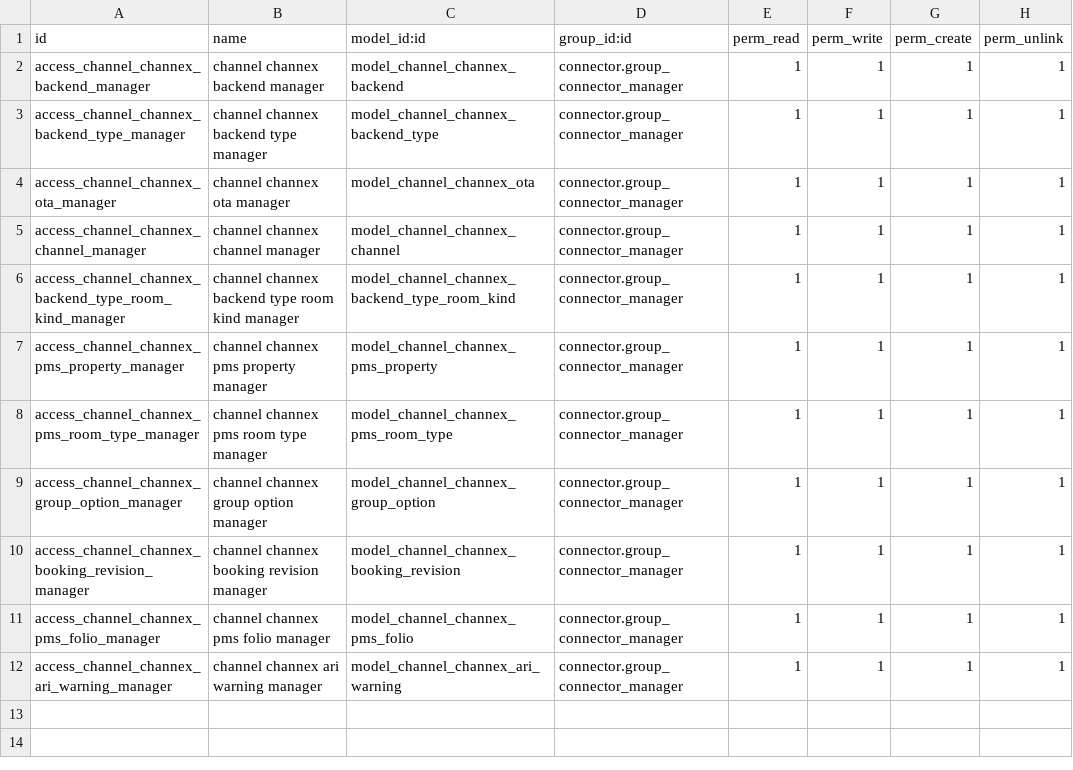
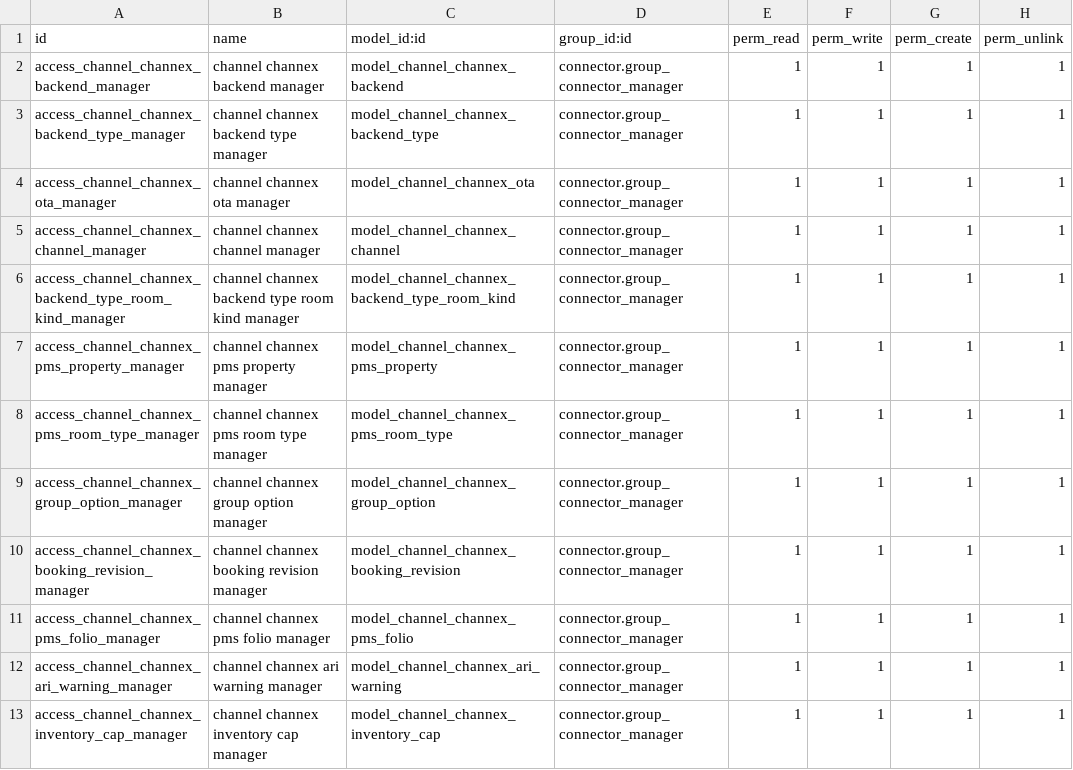
Before and after one commit to commitsun/roomdoo-modules, a CSV file: connector_pms_channex/security/ir.model.access.csv, drawn as a sheet.

Commit message:
[ADD] connector_pms_channex: publish what agencies set aside
pms caps what a room type sells through an agency, or through the sale
channel the agency belongs to, apart from what it sells through any
channel. Channex expresses that as availability rules on the channels
of the agency, and the OTA sells the lowest of the rule and the room
type's availability.

A rule is only made where the agency is capped lower than the property
as a whole: everywhere else the availability of the room type already
says it. What is left of a quota is what gets published, so a sale
through the agency changes the rule of that night, and a closed agency
is a close out. The channels of one agency share its rules.

Rules are records of their own on Channex, made, changed and deleted
one call at a time, so the rules wanted are compared with the ones
there and only the difference is sent; a rule that changes is
rewritten, not deleted and made again. Which rules are ours is read
from Channex on every send, by a marker at the end of their title,
rather than kept in Odoo: a send failing halfway would otherwise roll
back the ids of the rules it already made, and make them again on the
retry. The rules the hotel makes on Channex are never touched, and one
Channex refuses is kept on the backend without taking the rest down.

The caps of an agency are pending wherever a change moves them: its
inventory rules or the property's, a night sold or removed, the agency
or room type of a reservation, the sale channel of the agency, the
defaults of a room type, a booking imported, and mapping a channel to
it. The full publication and the daily run cover them too.

```diff
--- a/connector_pms_channex/security/ir.model.access.csv
+++ b/connector_pms_channex/security/ir.model.access.csv
@@ -12 +12,2 @@ access_channel_channex_pms_folio_manager,channel channex pms folio manager,model
 access_channel_channex_ari_warning_manager,channel channex ari warning manager,model_channel_channex_ari_warning,connector.group_connector_manager,1,1,1,1
+access_channel_channex_inventory_cap_manager,channel channex inventory cap manager,model_channel_channex_inventory_cap,connector.group_connector_manager,1,1,1,1
```
Also changed, not shown: 27 other files.
